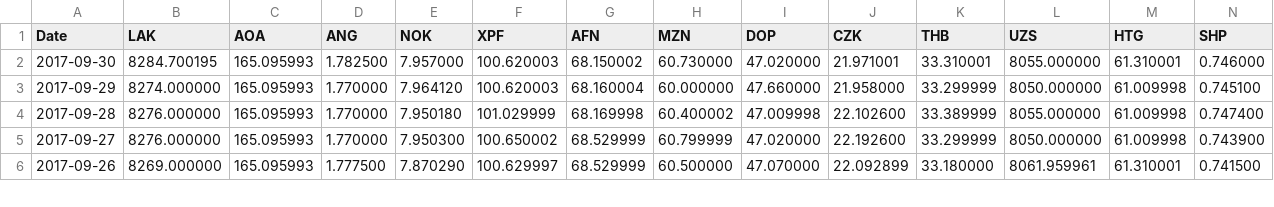
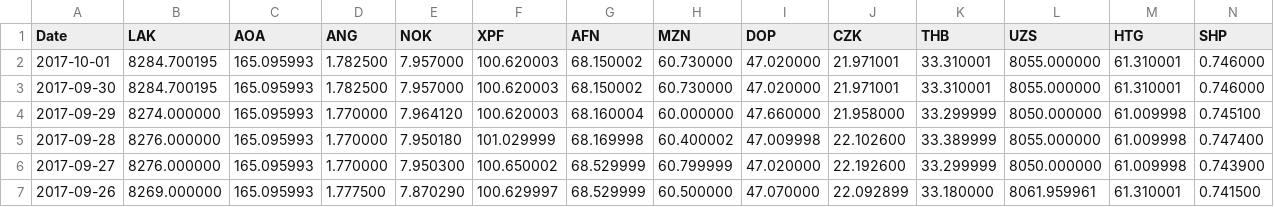
Before and after one commit to AnotherKamila/currency-exchange-rates, a CSV file: rates.csv, drawn as a sheet; only a part is shown; rows hold the shown columns only; the diff names each change by its address in the sheet, - before the commit and + after, or states it on an @@ line.

Commit message:
[automatic commit] rates for 2017-10-01

```diff
--- a/rates.csv
+++ b/rates.csv
+row 2: 2017-10-01 | 8284.700195 | 165.095993 | 1.782500 | 7.957000 | 100.620003 | 68.150002 | 60.730000 | 47.020000 | 21.971001 | 33.310001 | 8055.000000 | 61.310001 | 0.746000
```
